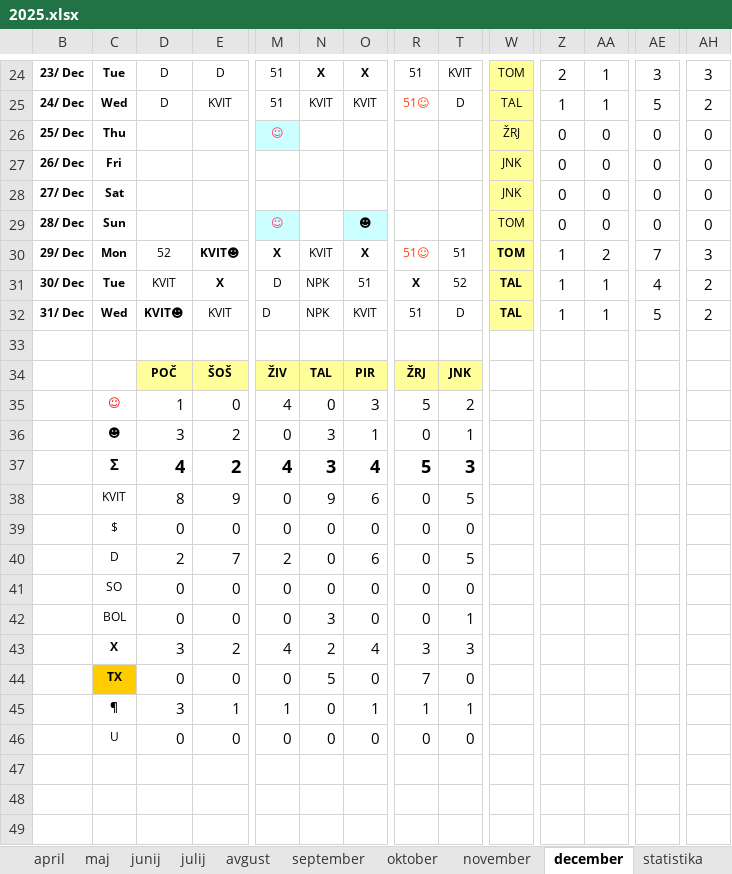
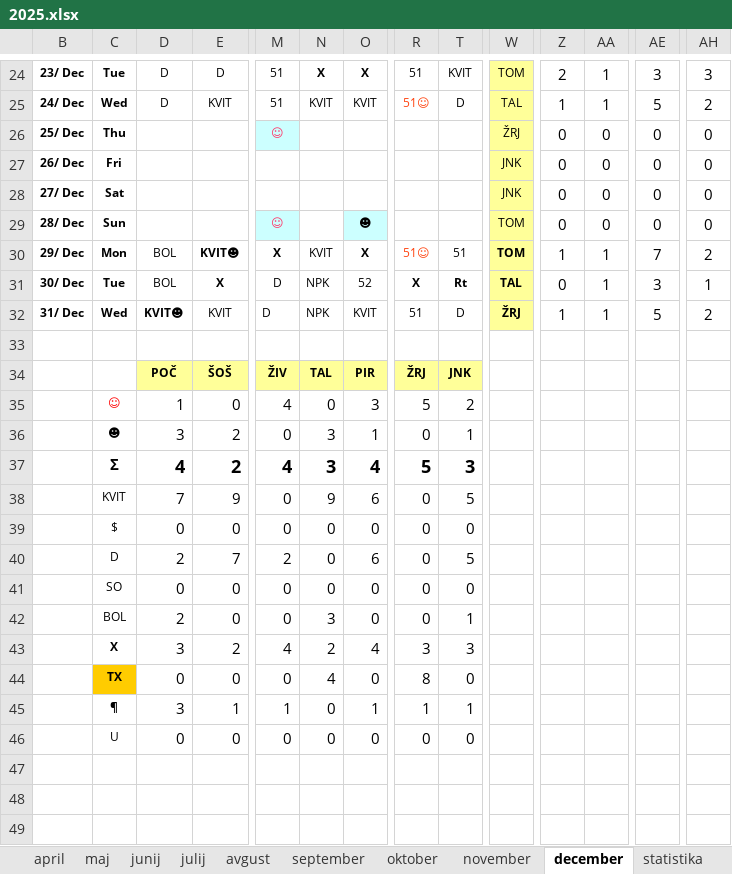
Before and after one commit to jiri-hollan/kardiosi, an Excel workbook: kardio/razpis/msBackup/2025.xlsx, sheet december, drawn as a sheet; only a part is shown, gaps mark what is left out; values as stored, in another font and other column widths than the file's, no borders; conditional formats not drawn; the diff names each change by its address in the sheet, - before the commit and + after, or states it on an @@ line.

```diff
--- a/kardio/razpis/msBackup/2025.xlsx (sheet december)
+++ b/kardio/razpis/msBackup/2025.xlsx (sheet december)
-D30: 52
+D30: BOL
-AA30: 2
+AA30: 1
-AH30: 3
+AH30: 2
-D31: KVIT
+D31: BOL
-O31: 51
+O31: 52
-T31: 52
+T31: Rt
-T31 bold: off
+T31 bold: on
-Z31: 1
+Z31: 0
-AE31: 4
+AE31: 3
-AH31: 2
+AH31: 1
-W32: TAL
+W32: ŽRJ
-D38: 8
+D38: 7
-D42: 0
+D42: 2
-N44: 5
+N44: 4
-R44: 7
+R44: 8
```
Also changed, not shown: sheet statistika, hidden cells, kardio/razpis/msBackup/2026.xlsx, kardio/razpis/msofice/2025.xlsx, 9 other files.
